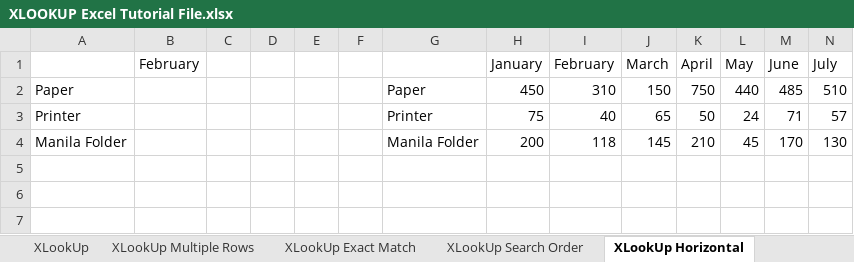
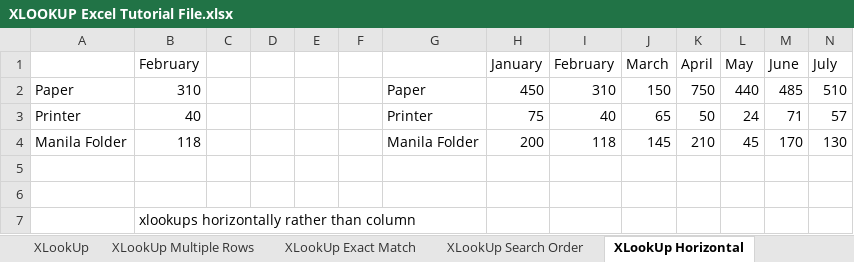
Before and after one commit to jack-li-2000/excel_portfolio_projects, an Excel workbook: Bike Sales/XLOOKUP Excel Tutorial File.xlsx, sheet XLookUp Horizontal, drawn as a sheet; only a part is shown; values as stored, in another font and other column widths than the file's, no borders; rows hold the shown columns only; the diff names each change by its address in the sheet, - before the commit and + after, or states it on an @@ line.

```diff
--- a/Bike Sales/XLOOKUP Excel Tutorial File.xlsx (sheet XLookUp Horizontal)
+++ b/Bike Sales/XLOOKUP Excel Tutorial File.xlsx (sheet XLookUp Horizontal)
-B2 (February): (empty)
+B2 (February): 310
-B3 (February): (empty)
+B3 (February): 40
-B4 (February): (empty)
+B4 (February): 118
+row 5: (empty)
+row 6: (empty)
+row 7:  | xlookups horizontally rather than column
```
Also changed, not shown: sheet XLookUp w SUM, sheet VLookUp, 2 other files.
